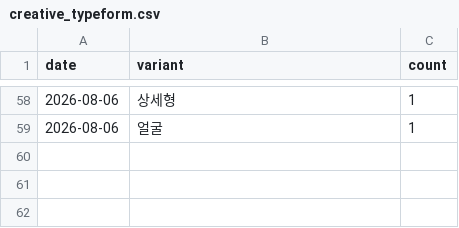
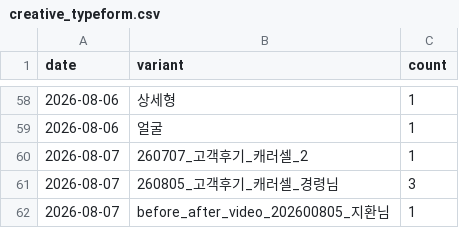
Before and after one commit to fgih304-netizen/fgih304-netizen.github.io, a CSV file: creative_typeform.csv, drawn as a sheet; only a part is shown, gaps mark what is left out.

```diff
--- a/creative_typeform.csv
+++ b/creative_typeform.csv
@@ -59 +59,4 @@ date,variant,count
 2026-08-06,얼굴,1
+2026-08-07,260707_고객후기_캐러셀_2,1
+2026-08-07,260805_고객후기_캐러셀_경령님,3
+2026-08-07,before_after_video_202600805_지환님,1
```
Also changed, not shown: booking_completed.csv, demo_revenue.csv, 13 other files.
